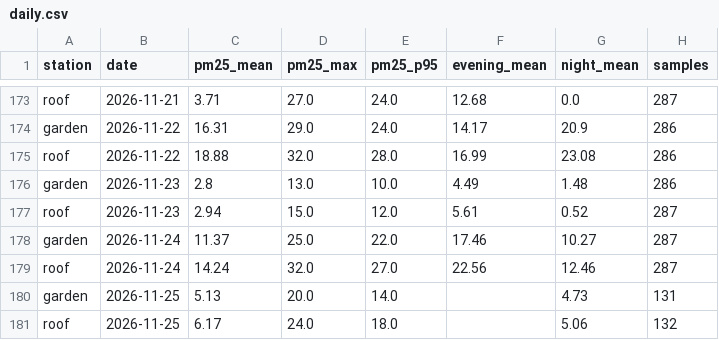
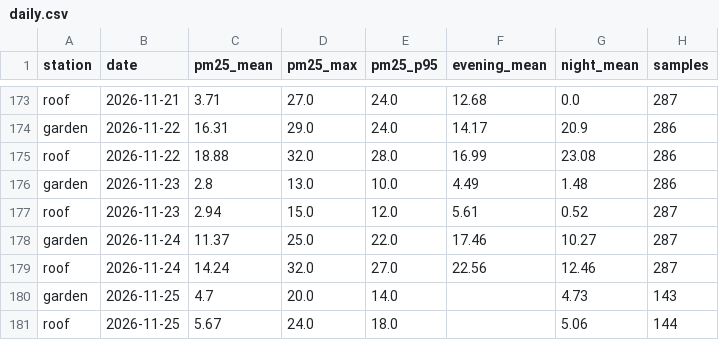
Before and after one commit to TheSpartan1980/aber-valley-air, a CSV file: data/daily.csv, drawn as a sheet; only a part is shown, gaps mark what is left out.

```diff
--- a/data/daily.csv
+++ b/data/daily.csv
@@ -179,3 +179,3 @@ garden,2026-11-24,11.37,25.0,22.0,17.46,10.27,287
 roof,2026-11-24,14.24,32.0,27.0,22.56,12.46,287
-garden,2026-11-25,5.13,20.0,14.0,,4.73,131
-roof,2026-11-25,6.17,24.0,18.0,,5.06,132
+garden,2026-11-25,4.7,20.0,14.0,,4.73,143
+roof,2026-11-25,5.67,24.0,18.0,,5.06,144
```
Also changed, not shown: 4 other files.
